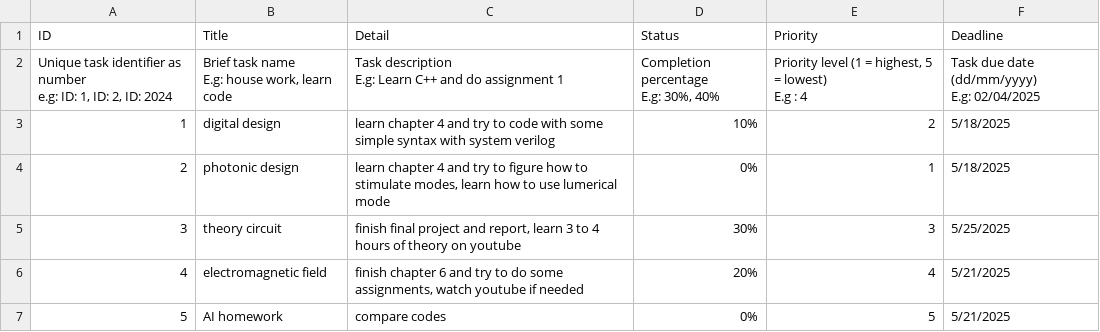
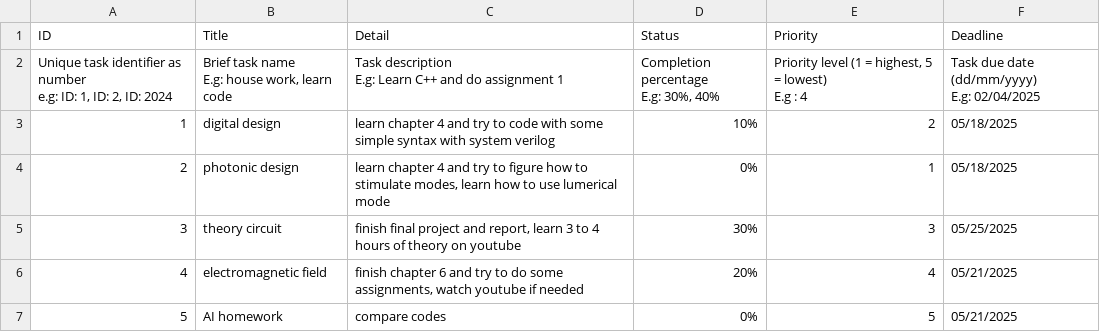
Before and after one commit to Cheesenguyen/edabk_lab_project2, a CSV file: docs/task_LeVietHuyK68.csv, drawn as a sheet.

```diff
--- a/docs/task_LeVietHuyK68.csv
+++ b/docs/task_LeVietHuyK68.csv
@@ -9,6 +9,6 @@ E.g : 4","Task due date (dd/mm/yyyy)
 E.g: 02/04/2025"
-1,digital design,learn chapter 4 and try to code with some simple syntax with system verilog,10%,2,5/18/2025
-2,photonic design,"learn chapter 4 and try to figure how to stimulate modes, learn how to use lumerical mode",0%,1,5/18/2025
-3,theory circuit ,"finish final project and report, learn 3 to 4 hours of theory on youtube ",30%,3,5/25/2025
-4,electromagnetic field,"finish chapter 6 and try to do some assignments, watch youtube if needed",20%,4,5/21/2025
-5,AI homework,compare codes ,0%,5,5/21/2025
+1,digital design,learn chapter 4 and try to code with some simple syntax with system verilog,10%,2,05/18/2025
+2,photonic design,"learn chapter 4 and try to figure how to stimulate modes, learn how to use lumerical mode",0%,1,05/18/2025
+3,theory circuit ,"finish final project and report, learn 3 to 4 hours of theory on youtube ",30%,3,05/25/2025
+4,electromagnetic field,"finish chapter 6 and try to do some assignments, watch youtube if needed",20%,4,05/21/2025
+5,AI homework,compare codes ,0%,5,05/21/2025
```
Also changed, not shown: docs/task.csv, 1 other file.
